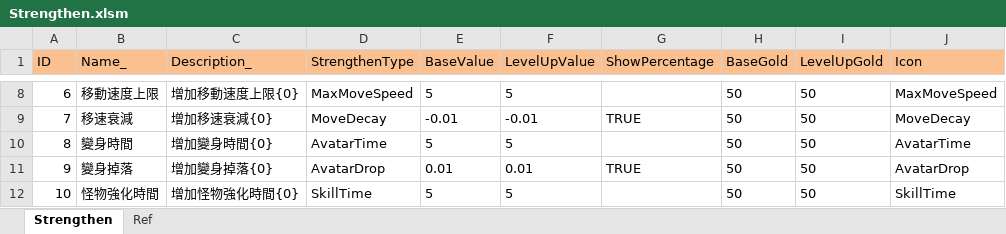
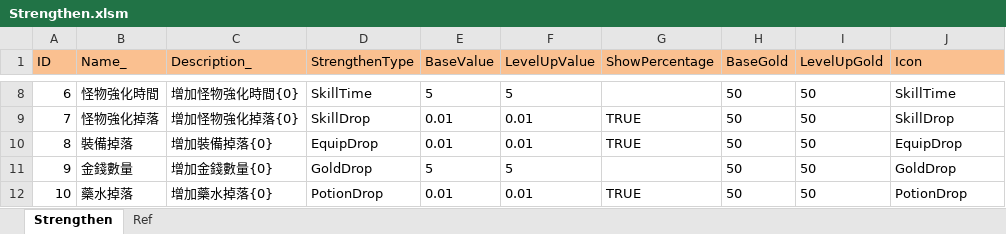
Before and after one commit to scozirge/30sHero, an Excel workbook: 30SecHero/Designer/Strengthen.xlsm, sheet Strengthen, drawn as a sheet; only a part is shown, gaps mark what is left out; values as stored, in another font and other column widths than the file's, no borders; the diff covers the shown part only; the diff names each change by its address in the sheet, - before the commit and + after, or states it on an @@ line.

```diff
--- a/30SecHero/Designer/Strengthen.xlsm (sheet Strengthen)
+++ b/30SecHero/Designer/Strengthen.xlsm (sheet Strengthen)
-B8 (Name_): 移動速度上限
+B8 (Name_): 怪物強化時間
-C8 (Description_): 增加移動速度上限{0}
+C8 (Description_): 增加怪物強化時間{0}
-D8 (StrengthenType): MaxMoveSpeed
+D8 (StrengthenType): SkillTime
-J8 (Icon): MaxMoveSpeed
+J8 (Icon): SkillTime
-B9 (Name_): 移速衰減
+B9 (Name_): 怪物強化掉落
-C9 (Description_): 增加移速衰減{0}
+C9 (Description_): 增加怪物強化掉落{0}
-D9 (StrengthenType): MoveDecay
+D9 (StrengthenType): SkillDrop
-E9 (BaseValue): -0.01
+E9 (BaseValue): 0.01
-F9 (LevelUpValue): -0.01
+F9 (LevelUpValue): 0.01
-J9 (Icon): MoveDecay
+J9 (Icon): SkillDrop
-B10 (Name_): 變身時間
+B10 (Name_): 裝備掉落
-C10 (Description_): 增加變身時間{0}
+C10 (Description_): 增加裝備掉落{0}
-D10 (StrengthenType): AvatarTime
+D10 (StrengthenType): EquipDrop
-E10 (BaseValue): 5
+E10 (BaseValue): 0.01
-F10 (LevelUpValue): 5
+F10 (LevelUpValue): 0.01
-G10 (ShowPercentage): (empty)
+G10 (ShowPercentage): TRUE
-J10 (Icon): AvatarTime
+J10 (Icon): EquipDrop
-B11 (Name_): 變身掉落
+B11 (Name_): 金錢數量
-C11 (Description_): 增加變身掉落{0}
+C11 (Description_): 增加金錢數量{0}
-D11 (StrengthenType): AvatarDrop
+D11 (StrengthenType): GoldDrop
-E11 (BaseValue): 0.01
+E11 (BaseValue): 5
-F11 (LevelUpValue): 0.01
+F11 (LevelUpValue): 5
-G11 (ShowPercentage): TRUE
+G11 (ShowPercentage): (empty)
-J11 (Icon): AvatarDrop
+J11 (Icon): GoldDrop
-B12 (Name_): 怪物強化時間
+B12 (Name_): 藥水掉落
-C12 (Description_): 增加怪物強化時間{0}
+C12 (Description_): 增加藥水掉落{0}
-D12 (StrengthenType): SkillTime
+D12 (StrengthenType): PotionDrop
-E12 (BaseValue): 5
+E12 (BaseValue): 0.01
-F12 (LevelUpValue): 5
+F12 (LevelUpValue): 0.01
-G12 (ShowPercentage): (empty)
+G12 (ShowPercentage): TRUE
-J12 (Icon): SkillTime
+J12 (Icon): PotionDrop
```
Also changed, not shown: 65 edited cells and cell formats elsewhere in this sheet, 30SecHero/Designer/真英雄30秒.xlsx, 34 other files.
